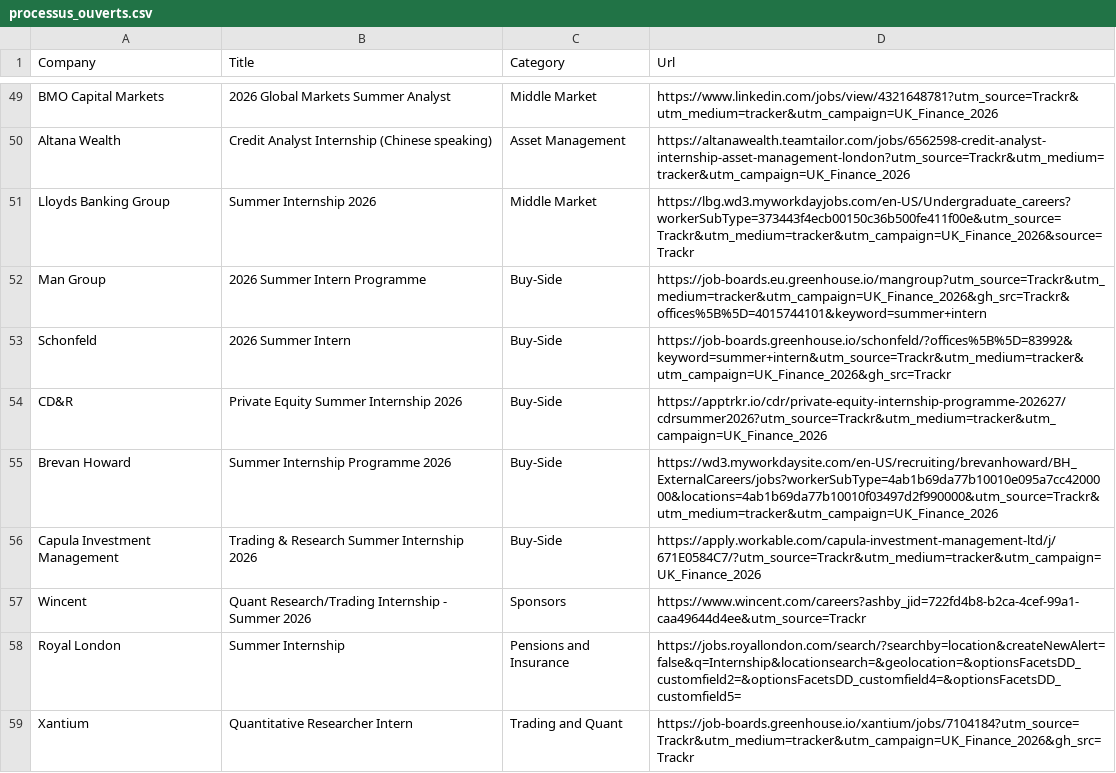
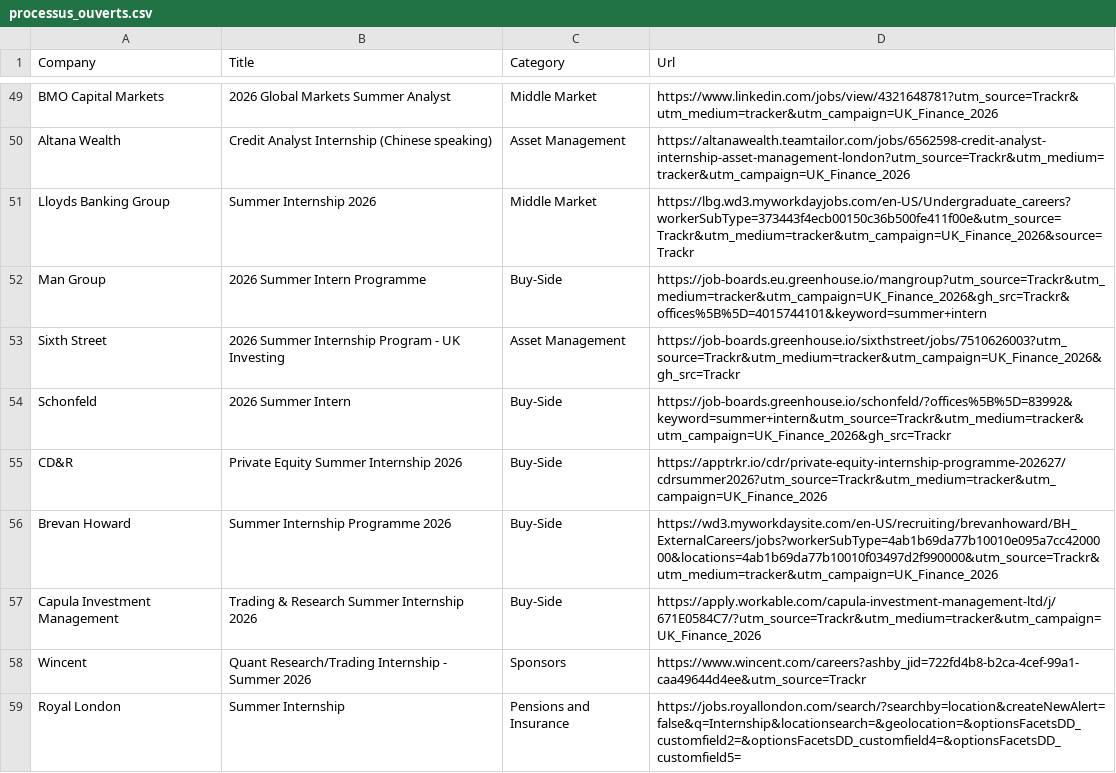
Before and after one commit to ludovicstvys/SummerIntern, a CSV file: processus_ouverts.csv, drawn as a sheet; only a part is shown, gaps mark what is left out; the shorter side is filled out with more unchanged rows; the diff names each change by its address in the sheet, - before the commit and + after, or states it on an @@ line.

```diff
--- a/processus_ouverts.csv
+++ b/processus_ouverts.csv
+row 53: Sixth Street | 2026 Summer Internship Program - UK Investing | Asset Management | https://job-boards.greenhouse.io/sixthstreet/jobs/7510626003?utm_source=Trackr&utm_medium=tracker&utm_campaign=UK_Finance_2026&gh_src=Trackr
```
